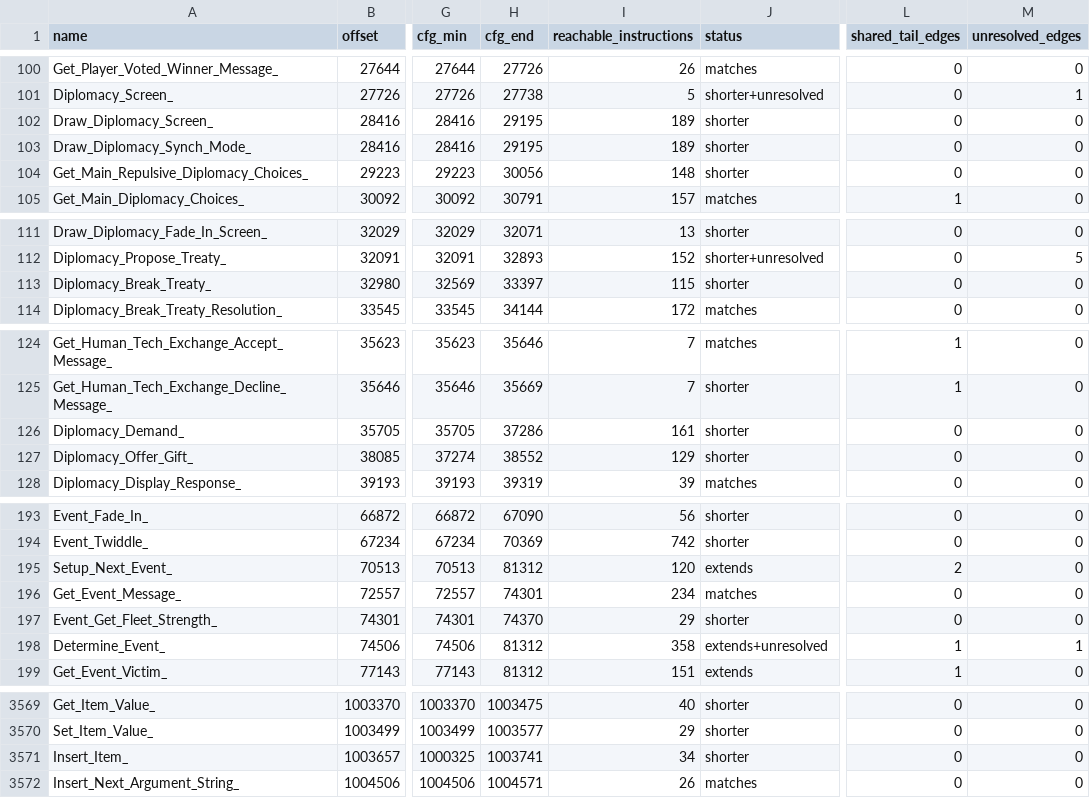
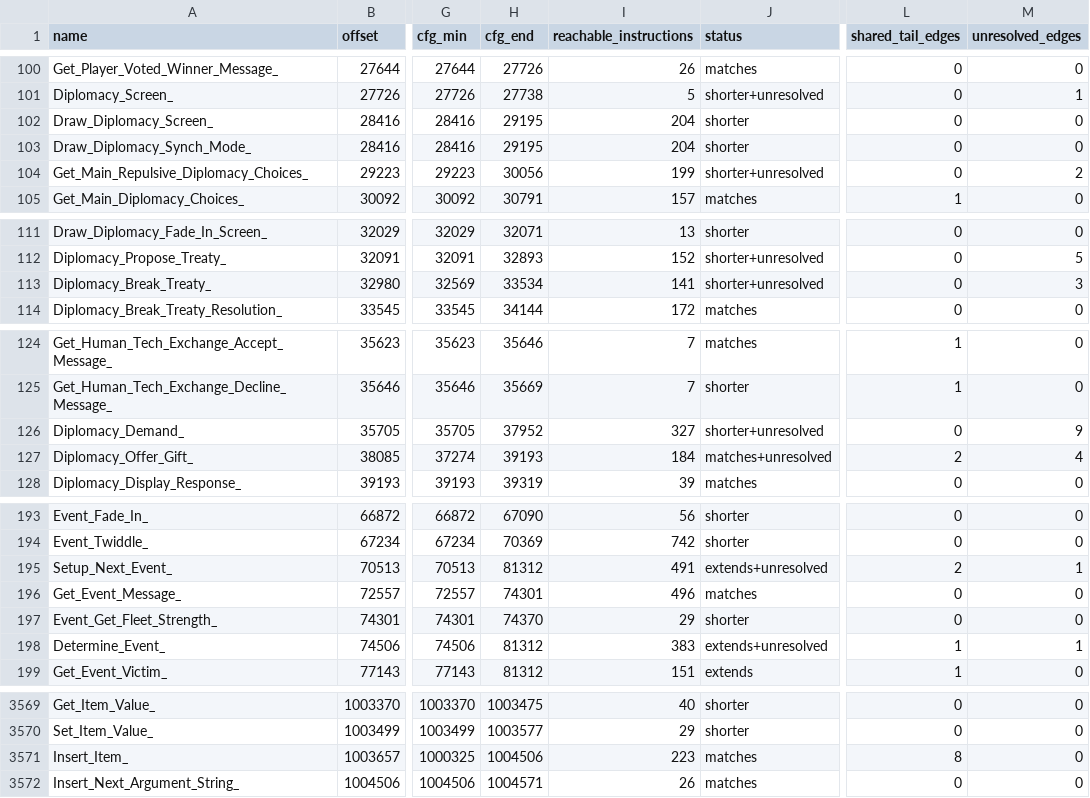
Before and after one commit to stanfieldjd/moo2, a CSV file: decompilation/function_cfg_extents.csv, drawn as a sheet; only a part is shown, gaps mark what is left out; the diff covers the shown part only; the diff names each change by its address in the sheet, - before the commit and + after, or states it on an @@ line.

```diff
--- a/decompilation/function_cfg_extents.csv
+++ b/decompilation/function_cfg_extents.csv
-I102:I103 (reachable_instructions): 189
+I102:I103 (reachable_instructions): 204
-I104 (reachable_instructions): 148
+I104 (reachable_instructions): 199
-J104 (status): shorter
+J104 (status): shorter+unresolved
-M104 (unresolved_edges): 0
+M104 (unresolved_edges): 2
-H113 (cfg_end): 33397
+H113 (cfg_end): 33534
-I113 (reachable_instructions): 115
+I113 (reachable_instructions): 141
-J113 (status): shorter
+J113 (status): shorter+unresolved
-M113 (unresolved_edges): 0
+M113 (unresolved_edges): 3
-H126 (cfg_end): 37286
+H126 (cfg_end): 37952
-I126 (reachable_instructions): 161
+I126 (reachable_instructions): 327
-J126 (status): shorter
+J126 (status): shorter+unresolved
-M126 (unresolved_edges): 0
+M126 (unresolved_edges): 9
-H127 (cfg_end): 38552
+H127 (cfg_end): 39193
-I127 (reachable_instructions): 129
+I127 (reachable_instructions): 184
-J127 (status): shorter
+J127 (status): matches+unresolved
-L127 (shared_tail_edges): 0
+L127 (shared_tail_edges): 2
-M127 (unresolved_edges): 0
+M127 (unresolved_edges): 4
-I195 (reachable_instructions): 120
+I195 (reachable_instructions): 491
-J195 (status): extends
+J195 (status): extends+unresolved
-M195 (unresolved_edges): 0
+M195 (unresolved_edges): 1
-I196 (reachable_instructions): 234
+I196 (reachable_instructions): 496
-I198 (reachable_instructions): 358
+I198 (reachable_instructions): 383
-H3571 (cfg_end): 1003741
+H3571 (cfg_end): 1004506
-I3571 (reachable_instructions): 34
+I3571 (reachable_instructions): 223
-J3571 (status): shorter
+J3571 (status): matches
-L3571 (shared_tail_edges): 0
+L3571 (shared_tail_edges): 8
```
Also changed, not shown: 48 edited cells elsewhere in this file, 9 other files.
